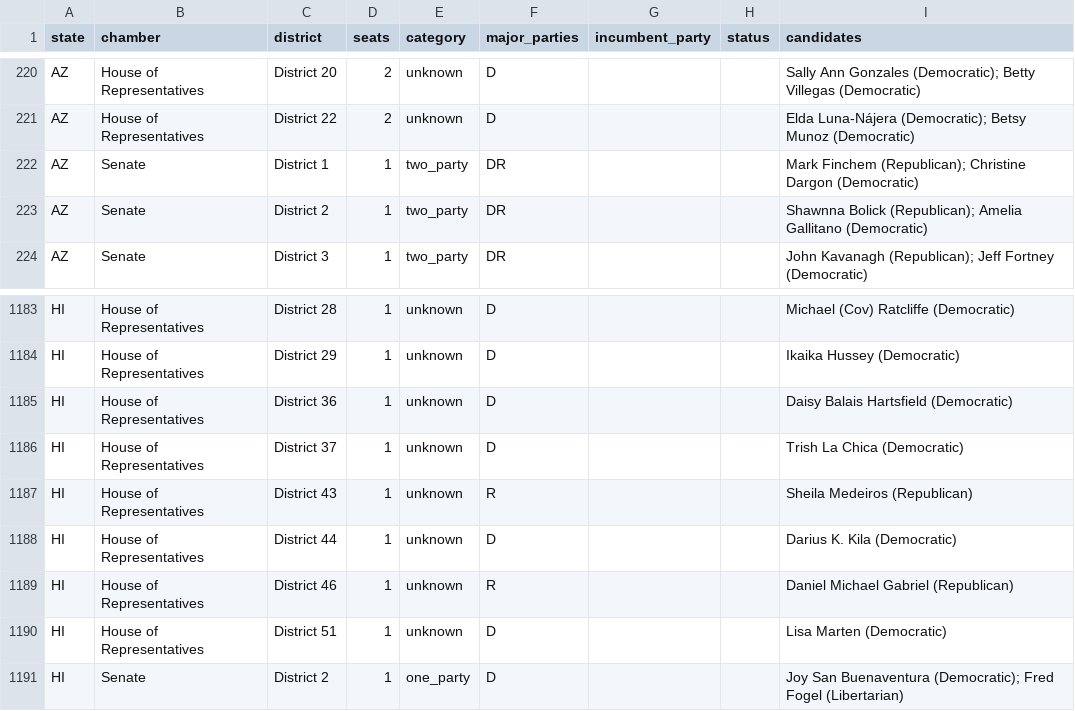
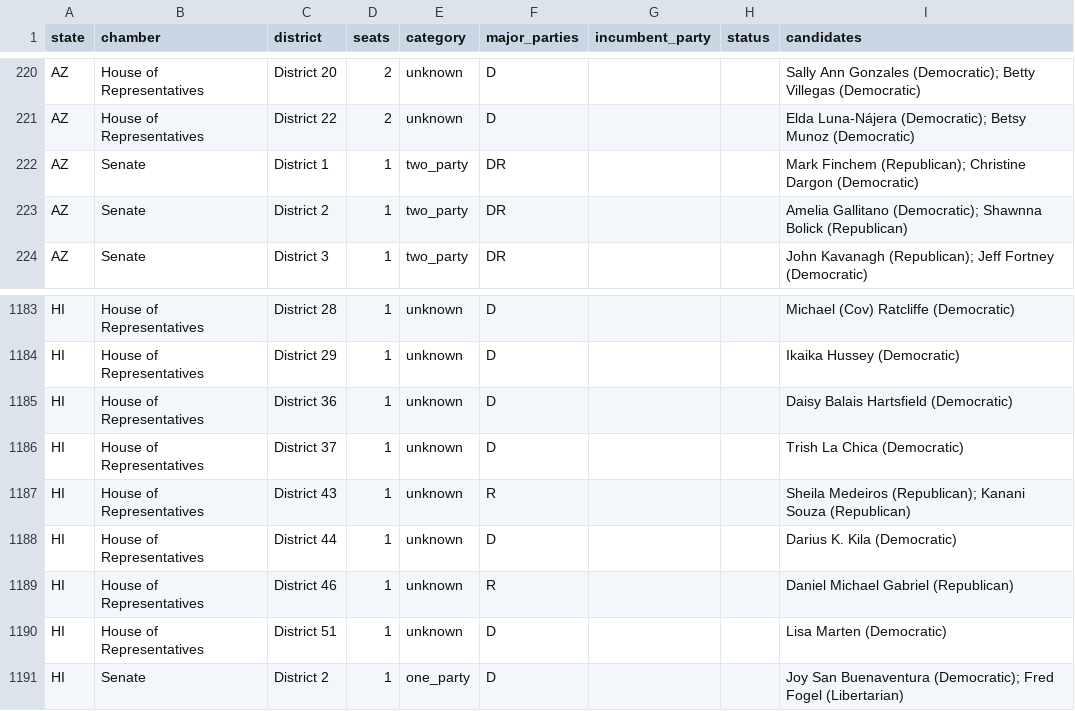
Before and after one commit to compbiolover/empty-ballot-lines, a CSV file: site/data/seats.csv, drawn as a sheet; only a part is shown, gaps mark what is left out.

```diff
--- a/site/data/seats.csv
+++ b/site/data/seats.csv
@@ -222,3 +222,3 @@ AZ,House of Representatives,District 22,2,unknown,D,,,Elda Luna-Nájera (Democra
 AZ,Senate,District 1,1,two_party,DR,,,Mark Finchem (Republican); Christine Dargon (Democratic)
-AZ,Senate,District 2,1,two_party,DR,,,Shawnna Bolick (Republican); Amelia Gallitano (Democratic)
+AZ,Senate,District 2,1,two_party,DR,,,Amelia Gallitano (Democratic); Shawnna Bolick (Republican)
 AZ,Senate,District 3,1,two_party,DR,,,John Kavanagh (Republican); Jeff Fortney (Democratic)
@@ -1186,3 +1186,3 @@ HI,House of Representatives,District 36,1,unknown,D,,,Daisy Balais Hartsfield (D
 HI,House of Representatives,District 37,1,unknown,D,,,Trish La Chica (Democratic)
-HI,House of Representatives,District 43,1,unknown,R,,,Sheila Medeiros (Republican)
+HI,House of Representatives,District 43,1,unknown,R,,,Sheila Medeiros (Republican); Kanani Souza (Republican)
 HI,House of Representatives,District 44,1,unknown,D,,,Darius K. Kila (Democratic)
```
Also changed, not shown: 1 other file.
